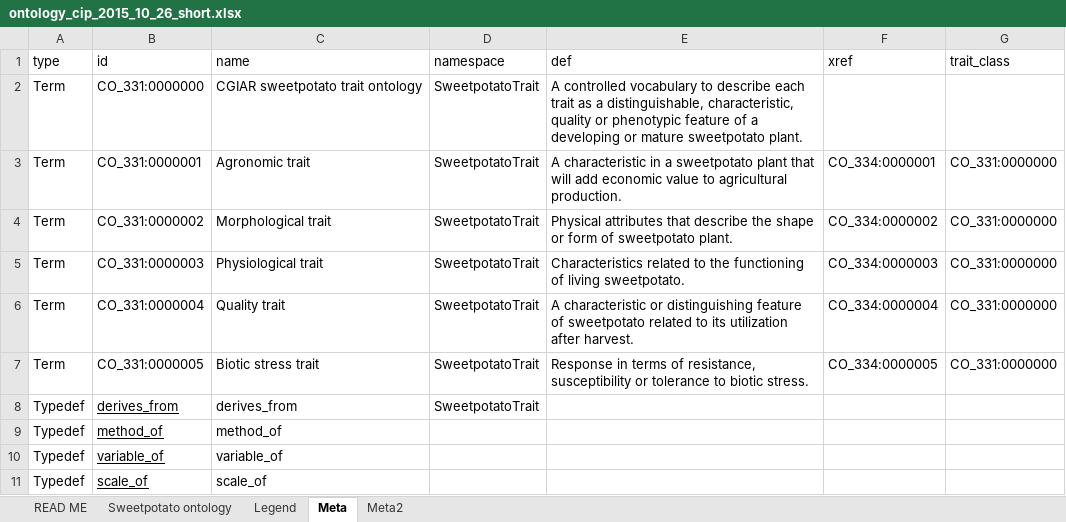
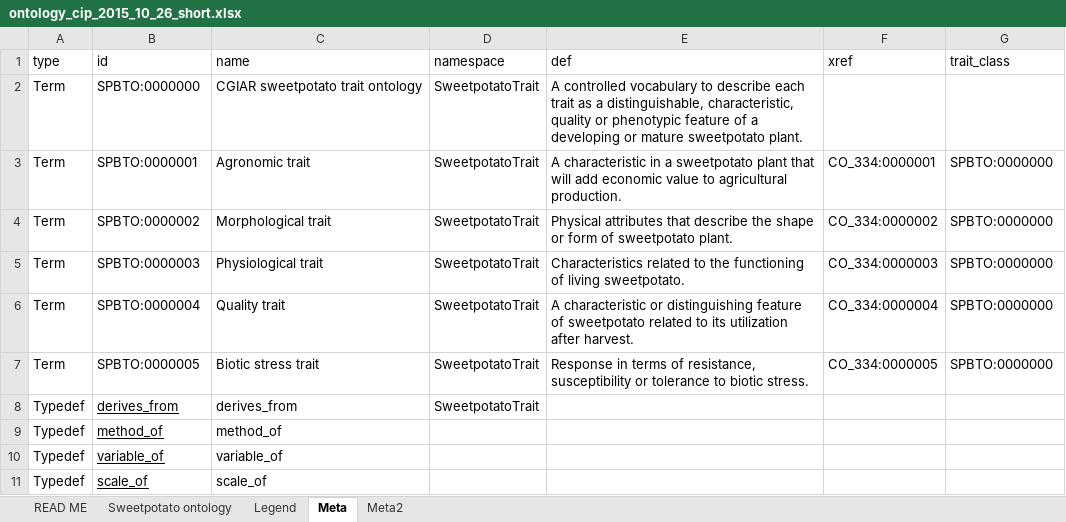
Before and after one commit to Planteome/CO_331-sweetpotato-traits, an Excel workbook: ontology_cip_2015_10_26_short.xlsx, sheet Meta, drawn as a sheet; values as stored, in another font and other column widths than the file's, no borders; the diff names each change by its address in the sheet, - before the commit and + after, or states it on an @@ line.

```diff
--- a/ontology_cip_2015_10_26_short.xlsx (sheet Meta)
+++ b/ontology_cip_2015_10_26_short.xlsx (sheet Meta)
-B2 (id): CO_331:0000000
+B2 (id): SPBTO:0000000
-B3 (id): CO_331:0000001
+B3 (id): SPBTO:0000001
-G3:G7 (trait_class): CO_331:0000000
+G3:G7 (trait_class): SPBTO:0000000
-B4 (id): CO_331:0000002
+B4 (id): SPBTO:0000002
-B5 (id): CO_331:0000003
+B5 (id): SPBTO:0000003
-B6 (id): CO_331:0000004
+B6 (id): SPBTO:0000004
-B7 (id): CO_331:0000005
+B7 (id): SPBTO:0000005
```
Also changed, not shown: sheet Sweetpotato ontology, 1 other file.
